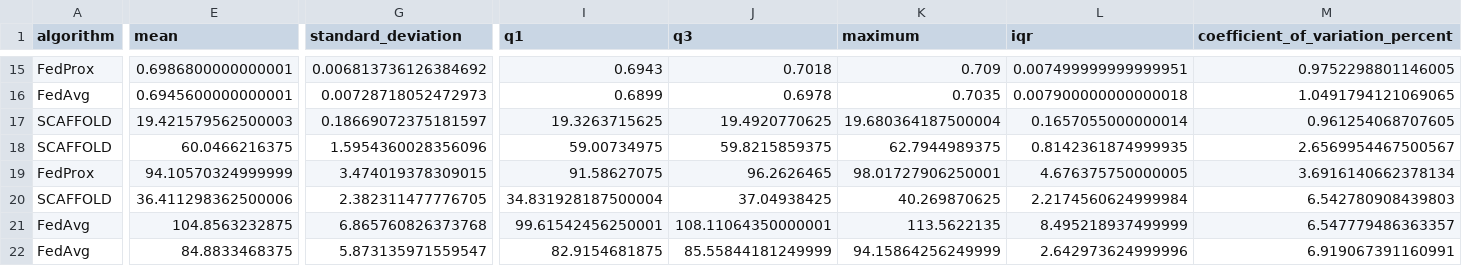
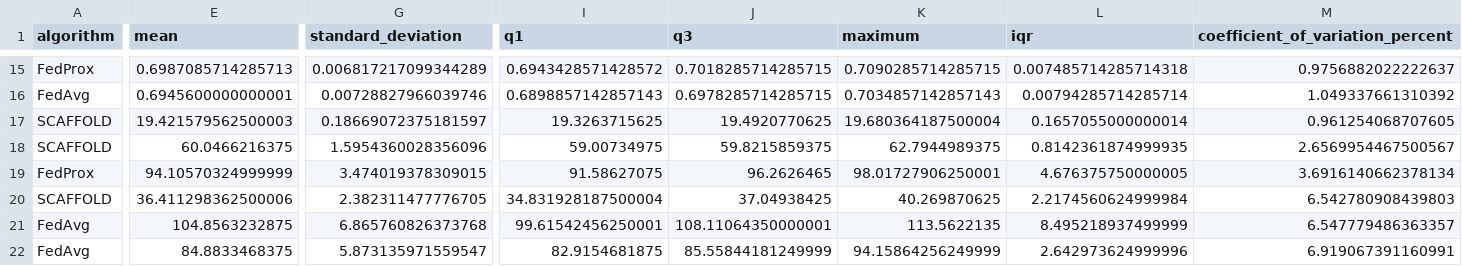
Before and after one commit to joaobbb-lgtm/fl-join-ratio-paper, a CSV file: analysis_outputs/stability/stability_cv_ranking.csv, drawn as a sheet; only a part is shown, gaps mark what is left out; the diff covers the shown part only; the diff names each change by its address in the sheet, - before the commit and + after, or states it on an @@ line.

Commit message:
Align stability accuracy with article metric

```diff
--- a/analysis_outputs/stability/stability_cv_ranking.csv
+++ b/analysis_outputs/stability/stability_cv_ranking.csv
-E15 (mean): 0.6986800000000001
+E15 (mean): 0.6987085714285713
-G15 (standard_deviation): 0.006813736126384692
+G15 (standard_deviation): 0.006817217099344289
-I15 (q1): 0.6943
+I15 (q1): 0.6943428571428572
-J15 (q3): 0.7018
+J15 (q3): 0.7018285714285715
-K15 (maximum): 0.709
+K15 (maximum): 0.7090285714285715
-L15 (iqr): 0.007499999999999951
+L15 (iqr): 0.007485714285714318
-M15 (coefficient_of_variation_percent): 0.9752298801146005
+M15 (coefficient_of_variation_percent): 0.9756882022222637
-G16 (standard_deviation): 0.00728718052472973
+G16 (standard_deviation): 0.00728827966039746
-I16 (q1): 0.6899
+I16 (q1): 0.6898857142857143
-J16 (q3): 0.6978
+J16 (q3): 0.6978285714285715
-K16 (maximum): 0.7035
+K16 (maximum): 0.7034857142857143
-L16 (iqr): 0.007900000000000018
+L16 (iqr): 0.00794285714285714
-M16 (coefficient_of_variation_percent): 1.0491794121069065
+M16 (coefficient_of_variation_percent): 1.049337661310392
```
Also changed, not shown: 111 edited cells elsewhere in this file, analysis_outputs/stability/potential_outliers.csv, analysis_outputs/stability/stability_descriptive_statistics.csv, 6 other files.
